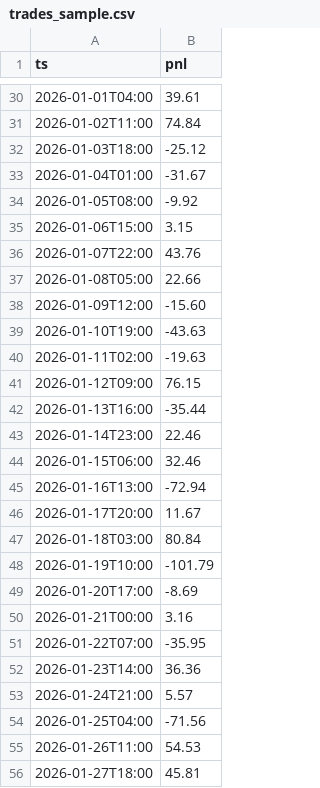
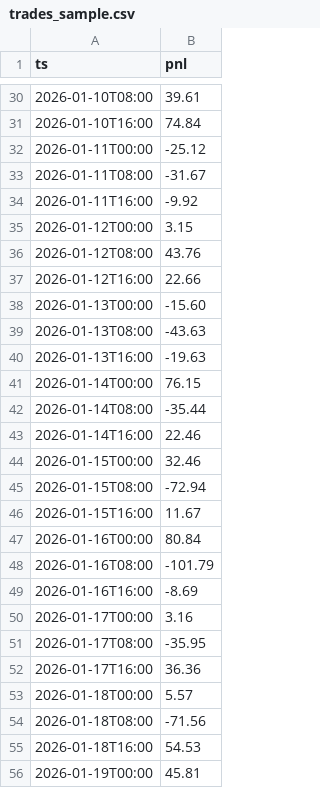
Before and after one commit to C1-run/siga, a CSV file: siga-audit/examples/trades_sample.csv, drawn as a sheet; only a part is shown, gaps mark what is left out; the diff covers the shown part only.

```diff
--- a/siga-audit/examples/trades_sample.csv
+++ b/siga-audit/examples/trades_sample.csv
@@ -30,27 +30,27 @@ ts,pnl
-2026-01-01T04:00,39.61
-2026-01-02T11:00,74.84
-2026-01-03T18:00,-25.12
-2026-01-04T01:00,-31.67
-2026-01-05T08:00,-9.92
-2026-01-06T15:00,3.15
-2026-01-07T22:00,43.76
-2026-01-08T05:00,22.66
-2026-01-09T12:00,-15.60
-2026-01-10T19:00,-43.63
-2026-01-11T02:00,-19.63
-2026-01-12T09:00,76.15
-2026-01-13T16:00,-35.44
-2026-01-14T23:00,22.46
-2026-01-15T06:00,32.46
-2026-01-16T13:00,-72.94
-2026-01-17T20:00,11.67
-2026-01-18T03:00,80.84
-2026-01-19T10:00,-101.79
-2026-01-20T17:00,-8.69
-2026-01-21T00:00,3.16
-2026-01-22T07:00,-35.95
-2026-01-23T14:00,36.36
-2026-01-24T21:00,5.57
-2026-01-25T04:00,-71.56
-2026-01-26T11:00,54.53
-2026-01-27T18:00,45.81
+2026-01-10T08:00,39.61
+2026-01-10T16:00,74.84
+2026-01-11T00:00,-25.12
+2026-01-11T08:00,-31.67
+2026-01-11T16:00,-9.92
+2026-01-12T00:00,3.15
+2026-01-12T08:00,43.76
+2026-01-12T16:00,22.66
+2026-01-13T00:00,-15.60
+2026-01-13T08:00,-43.63
+2026-01-13T16:00,-19.63
+2026-01-14T00:00,76.15
+2026-01-14T08:00,-35.44
+2026-01-14T16:00,22.46
+2026-01-15T00:00,32.46
+2026-01-15T08:00,-72.94
+2026-01-15T16:00,11.67
+2026-01-16T00:00,80.84
+2026-01-16T08:00,-101.79
+2026-01-16T16:00,-8.69
+2026-01-17T00:00,3.16
+2026-01-17T08:00,-35.95
+2026-01-17T16:00,36.36
+2026-01-18T00:00,5.57
+2026-01-18T08:00,-71.56
+2026-01-18T16:00,54.53
+2026-01-19T00:00,45.81
```
Also changed, not shown: 92 edited cells elsewhere in this file, 2 other files.
